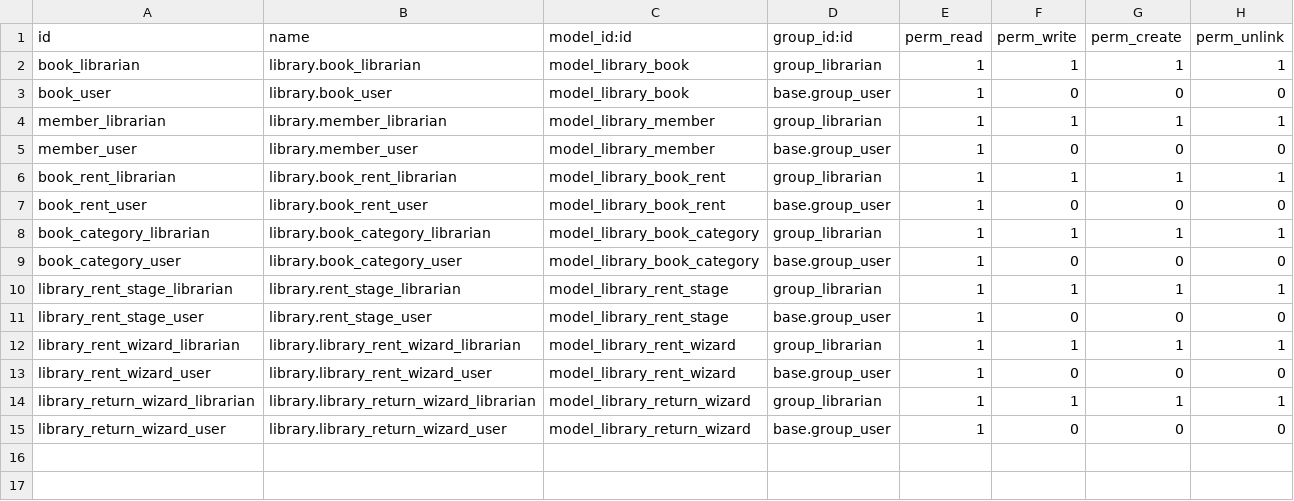
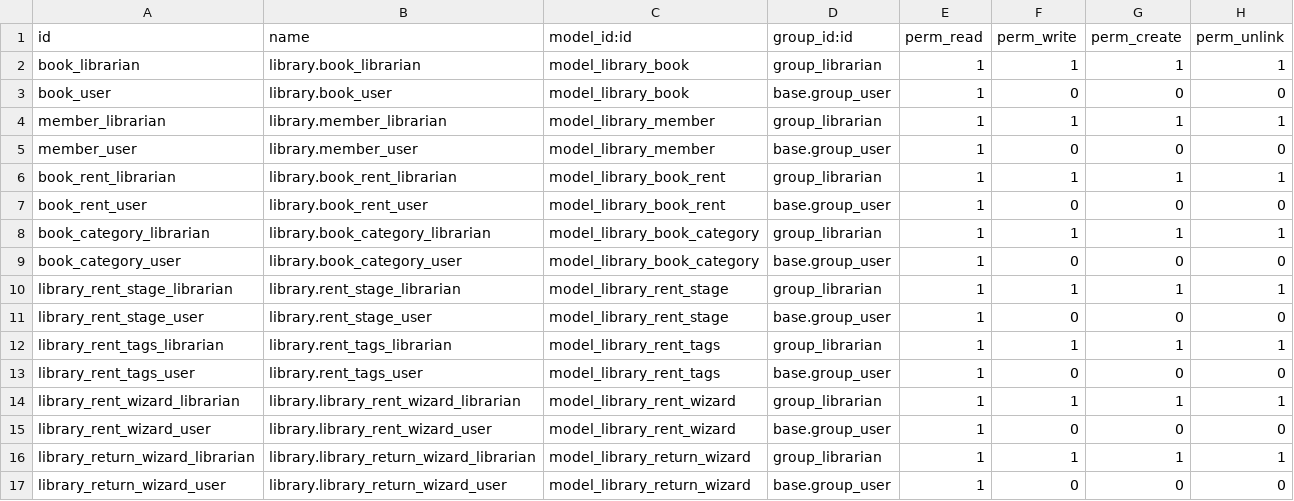
Before and after one commit to alvinkg/odoo15, a CSV file: local-addons/my_library/security/ir.model.access.csv, drawn as a sheet.

```diff
--- a/local-addons/my_library/security/ir.model.access.csv
+++ b/local-addons/my_library/security/ir.model.access.csv
@@ -11,2 +11,4 @@ library_rent_stage_librarian,library.rent_stage_librarian,model_library_rent_sta
 library_rent_stage_user,library.rent_stage_user,model_library_rent_stage,base.group_user,1,0,0,0
+library_rent_tags_librarian,library.rent_tags_librarian,model_library_rent_tags,group_librarian,1,1,1,1
+library_rent_tags_user,library.rent_tags_user,model_library_rent_tags,base.group_user,1,0,0,0
 library_rent_wizard_librarian,library.library_rent_wizard_librarian,model_library_rent_wizard,group_librarian,1,1,1,1
```
Also changed, not shown: 3 other files.
